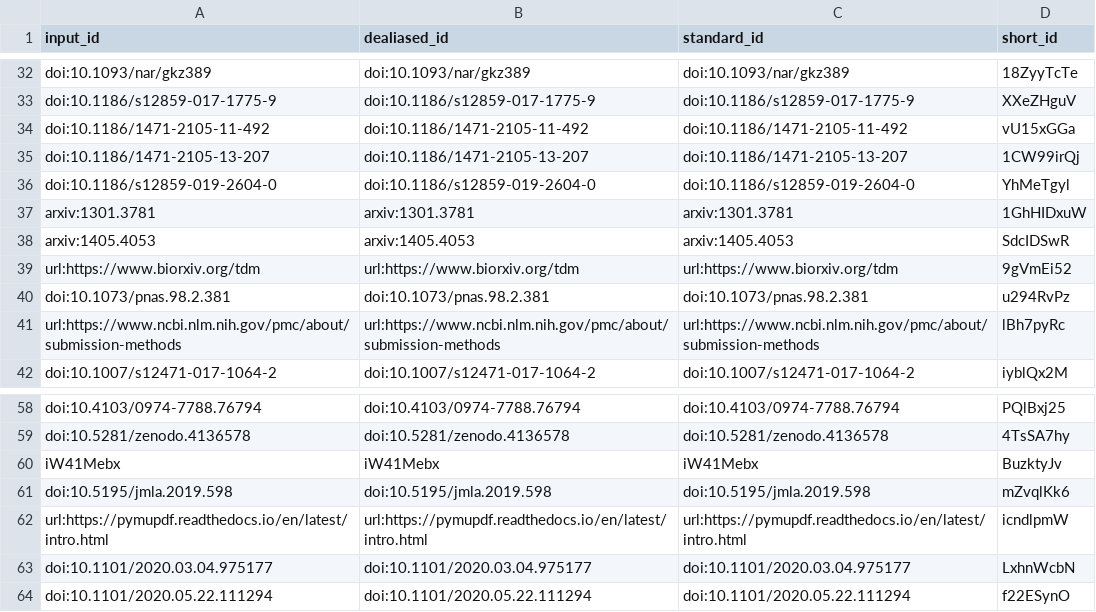
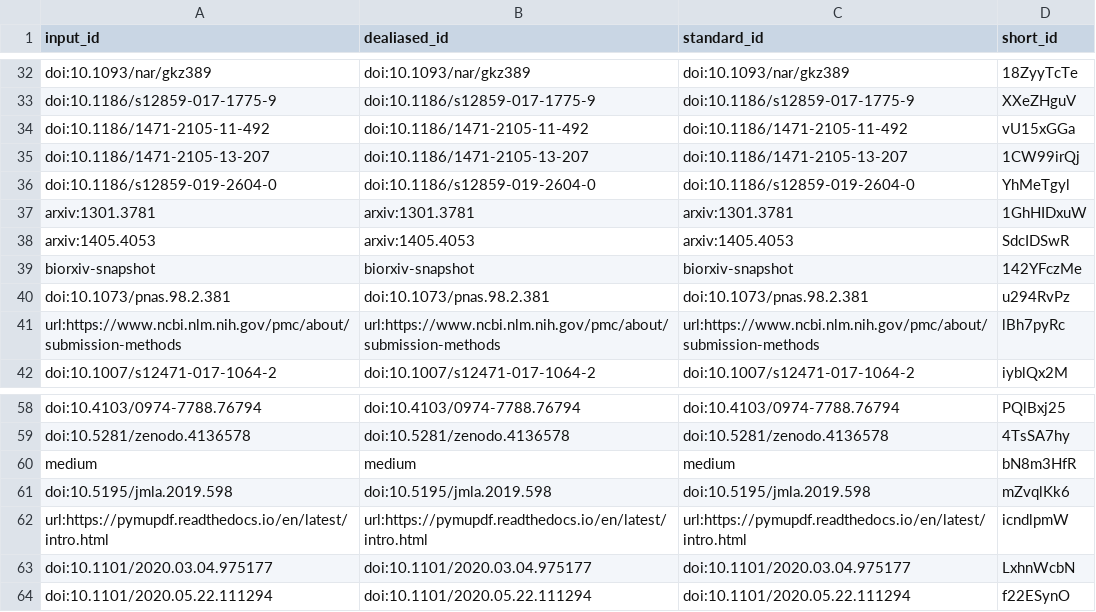
Before and after one commit to greenelab/annorxiver_manuscript, a TSV file: citations.tsv, drawn as a sheet; only a part is shown, gaps mark what is left out.

Commit message:
Merge pull request #94 from danich1/citation-error-fix [ci skip]
This build is based on
https://github.com/greenelab/annorxiver_manuscript/commit/70cd00ac6309d56567b58053b04468e071519f87.

This commit was created by the following CI build and job:
https://github.com/greenelab/annorxiver_manuscript/commit/70cd00ac6309d56567b58053b04468e071519f87/checks
https://github.com/greenelab/annorxiver_manuscript/actions/runs/1418615788

```diff
--- a/citations.tsv
+++ b/citations.tsv
@@ -38,3 +38,3 @@ arxiv:1301.3781	arxiv:1301.3781	arxiv:1301.3781	1GhHIDxuW
 arxiv:1405.4053	arxiv:1405.4053	arxiv:1405.4053	SdcIDSwR
-url:https://www.biorxiv.org/tdm	url:https://www.biorxiv.org/tdm	url:https://www.biorxiv.org/tdm	9gVmEi52
+biorxiv-snapshot	biorxiv-snapshot	biorxiv-snapshot	142YFczMe
 doi:10.1073/pnas.98.2.381	doi:10.1073/pnas.98.2.381	doi:10.1073/pnas.98.2.381	u294RvPz
@@ -59,3 +59,3 @@ doi:10.4103/0974-7788.76794	doi:10.4103/0974-7788.76794	doi:10.4103/0974-7788.76
 doi:10.5281/zenodo.4136578	doi:10.5281/zenodo.4136578	doi:10.5281/zenodo.4136578	4TsSA7hy
-iW41Mebx	iW41Mebx	iW41Mebx	BuzktyJv
+medium	medium	medium	bN8m3HfR
 doi:10.5195/jmla.2019.598	doi:10.5195/jmla.2019.598	doi:10.5195/jmla.2019.598	mZvqlKk6
```
Also changed, not shown: 7 other files.
